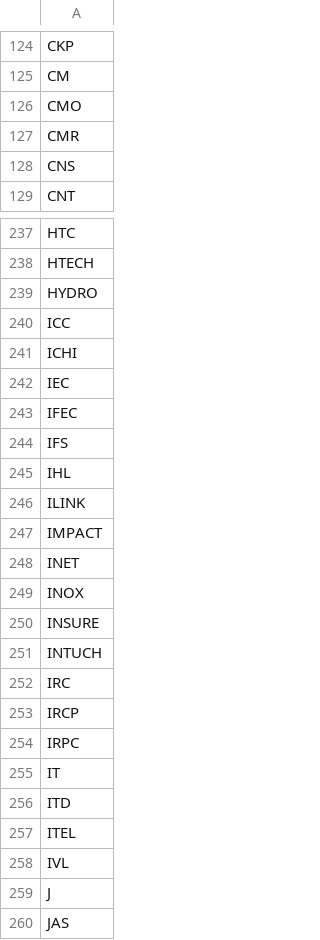
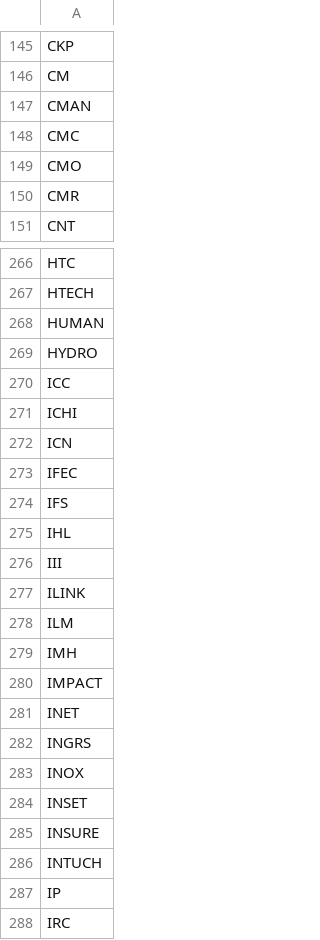
Before and after one commit to adminho/trading-stock-thailand, a CSV file: list_securities/listedCompanies_th_TH.csv, drawn as a sheet; only a part is shown, gaps mark what is left out; the shorter side is filled out with more unchanged rows; the diff covers the shown part only.

```diff
--- a/list_securities/listedCompanies_th_TH.csv
+++ b/list_securities/listedCompanies_th_TH.csv
@@ -125,5 +146,6 @@ CKP
 CM
+CMAN
+CMC
 CMO
 CMR
-CNS
 CNT
@@ -238,2 +267,3 @@ HTC
 HTECH
+HUMAN
 HYDRO
@@ -241,3 +271,3 @@ ICC
 ICHI
-IEC
+ICN
 IFEC
@@ -245,8 +275,14 @@ IFS
 IHL
+III
 ILINK
+ILM
+IMH
 IMPACT
 INET
+INGRS
 INOX
+INSET
 INSURE
 INTUCH
+IP
 IRC
```
Also changed, not shown: 96 added rows, 39 removed rows and 22 edited cells elsewhere in this file.
